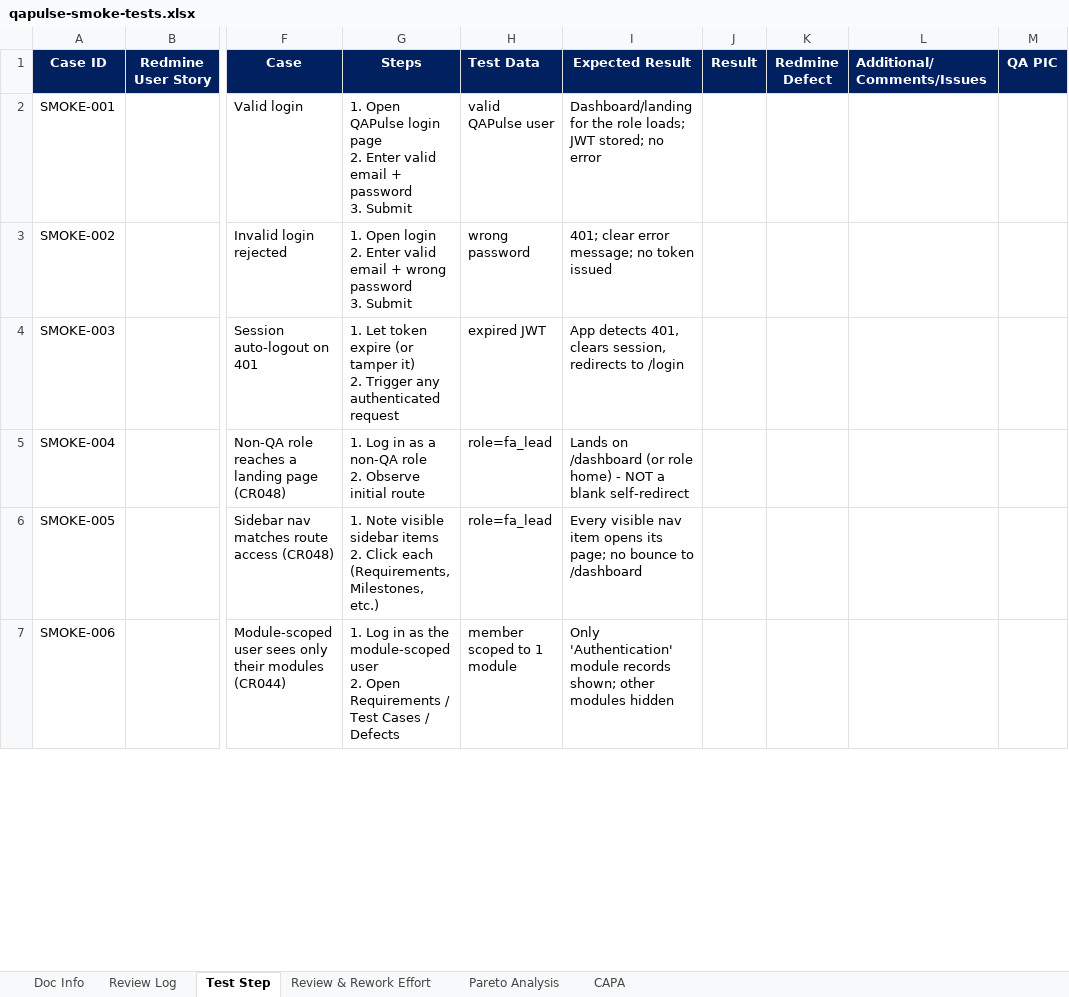
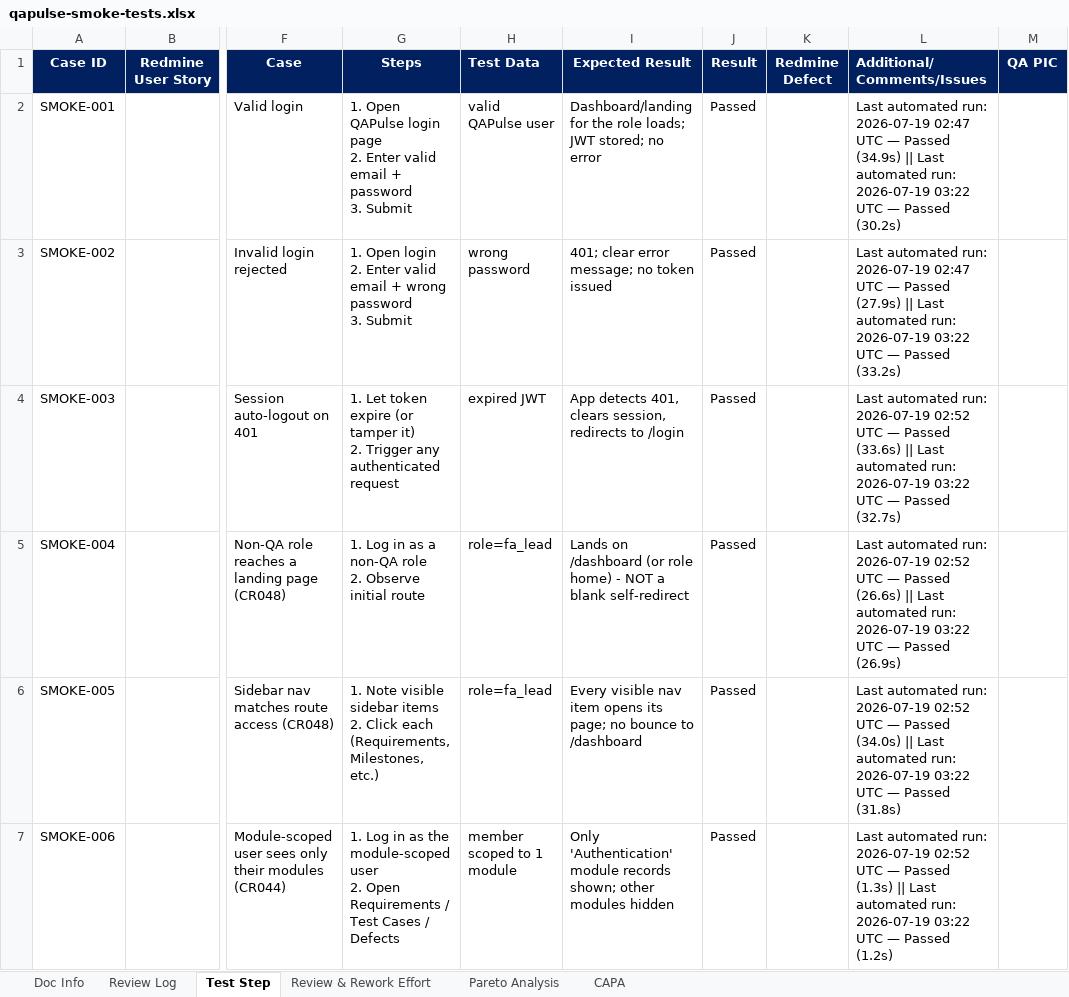
Before and after one commit to syamilsamat/QAPulse, an Excel workbook: docs/test-plans/qapulse-smoke-tests.xlsx, sheet Test Step, drawn as a sheet; only a part is shown, gaps mark what is left out; values as stored, in another font and other column widths than the file's, no borders; the diff covers the shown part only; the diff names each change by its address in the sheet, - before the commit and + after, or states it on an @@ line.

```diff
--- a/docs/test-plans/qapulse-smoke-tests.xlsx (sheet Test Step)
+++ b/docs/test-plans/qapulse-smoke-tests.xlsx (sheet Test Step)
-J2:J7 (Result): (empty)
+J2:J7 (Result): Passed
-L2 (Additional/Comments/Issues): (empty)
+L2 (Additional/Comments/Issues): Last automated run: 2026-07-19 02:47 UTC — Passed (34.9s) || Last automated run: 2026-07-19 03:22 UTC — Passed (30.2s)
-L3 (Additional/Comments/Issues): (empty)
+L3 (Additional/Comments/Issues): Last automated run: 2026-07-19 02:47 UTC — Passed (27.9s) || Last automated run: 2026-07-19 03:22 UTC — Passed (33.2s)
-L4 (Additional/Comments/Issues): (empty)
+L4 (Additional/Comments/Issues): Last automated run: 2026-07-19 02:52 UTC — Passed (33.6s) || Last automated run: 2026-07-19 03:22 UTC — Passed (32.7s)
-L5 (Additional/Comments/Issues): (empty)
+L5 (Additional/Comments/Issues): Last automated run: 2026-07-19 02:52 UTC — Passed (26.6s) || Last automated run: 2026-07-19 03:22 UTC — Passed (26.9s)
-L6 (Additional/Comments/Issues): (empty)
+L6 (Additional/Comments/Issues): Last automated run: 2026-07-19 02:52 UTC — Passed (34.0s) || Last automated run: 2026-07-19 03:22 UTC — Passed (31.8s)
-L7 (Additional/Comments/Issues): (empty)
+L7 (Additional/Comments/Issues): Last automated run: 2026-07-19 02:52 UTC — Passed (1.3s) || Last automated run: 2026-07-19 03:22 UTC — Passed (1.2s)
```
Also changed, not shown: 34 edited cells elsewhere in this sheet, charts or pictures, docs/test-plans/qapulse-e2e-tests.xlsx, docs/test-plans/qapulse-functional-tests.xlsx, 1 other file.
